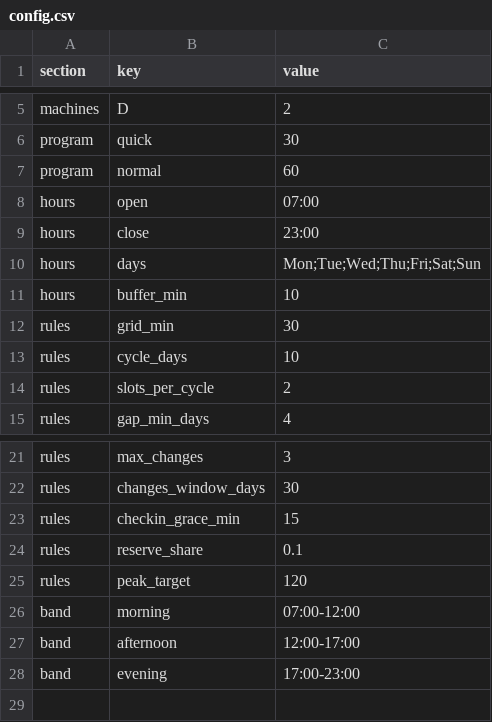
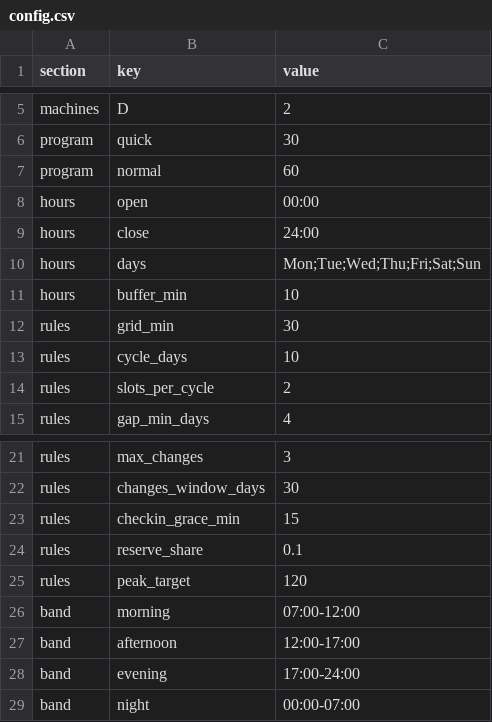
Before and after one commit to hostel-laundry-mse/hostel-laundry-app, a CSV file: data/config.csv, drawn as a sheet; only a part is shown, gaps mark what is left out.

```diff
--- a/data/config.csv
+++ b/data/config.csv
@@ -7,4 +7,4 @@ program,quick,30
 program,normal,60
-hours,open,07:00
-hours,close,23:00
+hours,open,00:00
+hours,close,24:00
 hours,days,Mon;Tue;Wed;Thu;Fri;Sat;Sun
@@ -27,2 +27,3 @@ band,morning,07:00-12:00
 band,afternoon,12:00-17:00
-band,evening,17:00-23:00
+band,evening,17:00-24:00
+band,night,00:00-07:00
```
Also changed, not shown: data/fake_schedule_bad.csv, 4 other files.
